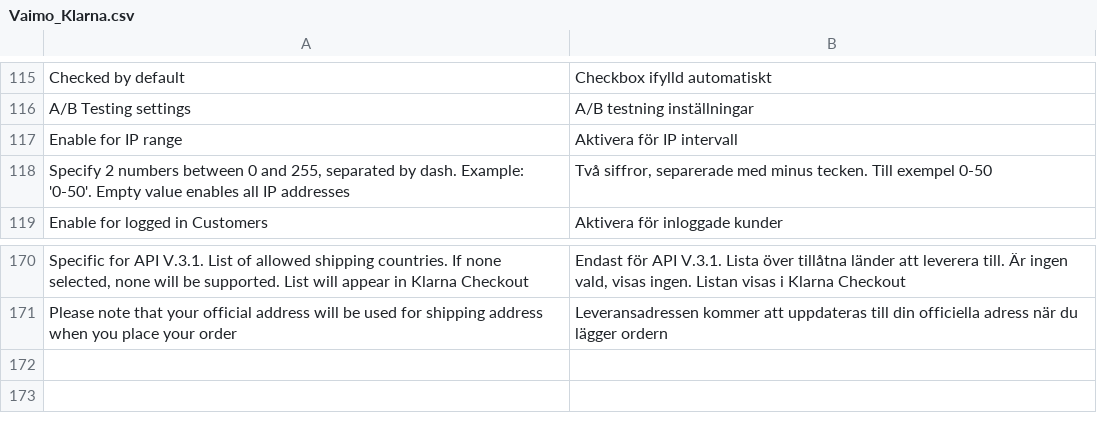
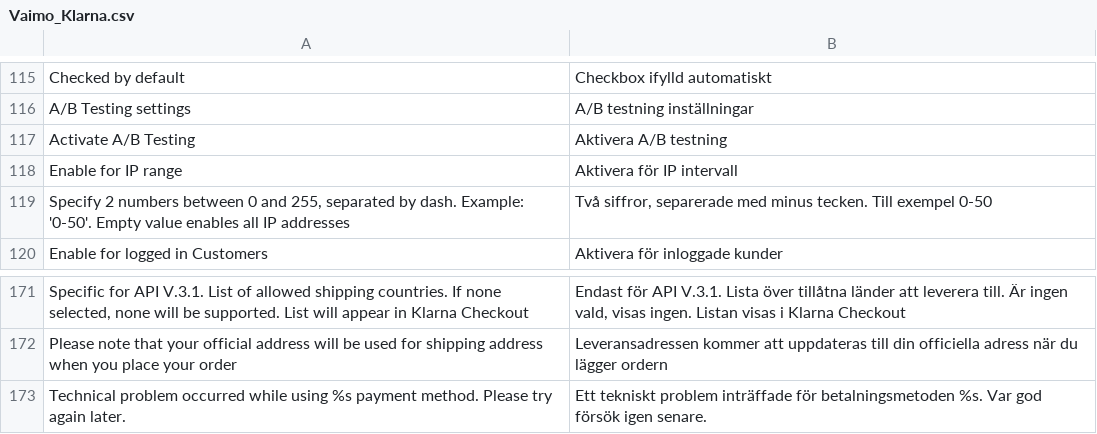
Before and after one commit to olgashev/klarnapayments, a CSV file: src/app/locale/sv_SE/Vaimo_Klarna.csv, drawn as a sheet; only a part is shown, gaps mark what is left out.

```diff
--- a/src/app/locale/sv_SE/Vaimo_Klarna.csv
+++ b/src/app/locale/sv_SE/Vaimo_Klarna.csv
@@ -116,2 +116,3 @@
 "A/B Testing settings","A/B testning inställningar"
+"Activate A/B Testing","Aktivera A/B testning"
 "Enable for IP range","Aktivera för IP intervall"
@@ -171 +172,2 @@
 "Please note that your official address will be used for shipping address when you place your order","Leveransadressen kommer att uppdateras till din officiella adress när du lägger ordern"
+"Technical problem occurred while using %s payment method. Please try again later.","Ett tekniskt problem inträffade för betalningsmetoden %s. Var god försök igen senare."
```
Also changed, not shown: src/app/locale/da_DK/Vaimo_Klarna.csv, src/app/locale/de_AT/Vaimo_Klarna.csv, 54 other files.
